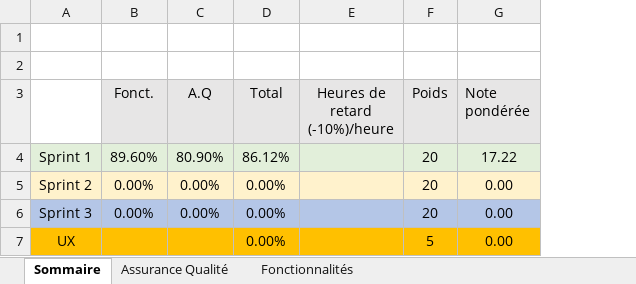
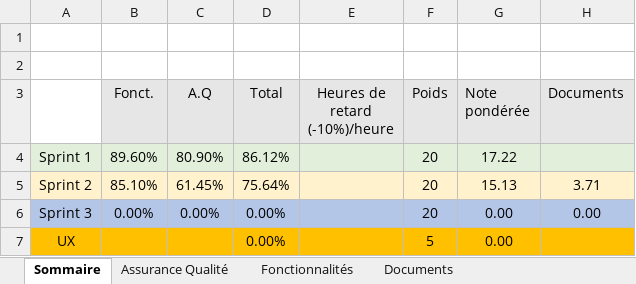
Before and after one commit to yanisbourad/jeu-des-differences, an Excel workbook: Equipe208.xlsx, sheet Sommaire, drawn as a sheet; values as stored, in another font and other column widths than the file's, no borders; the diff names each change by its address in the sheet, - before the commit and + after, or states it on an @@ line.

```diff
--- a/Equipe208.xlsx (sheet Sommaire)
+++ b/Equipe208.xlsx (sheet Sommaire)
+sheet tab: Documents
+column H (Documents), rows 5-6: 3.71 | 0.00
-B5 (Fonct.): 0.00%
+B5 (Fonct.): 85.10%
-C5 (A.Q): 0.00%
+C5 (A.Q): 61.45%
-D5 (Total): 0.00%
+D5 (Total): 75.64%
-G5 (Note pondérée): 0.00
+G5 (Note pondérée): 15.13
```
Also changed, not shown: sheet Fonctionnalités, sheet Assurance Qualité.
